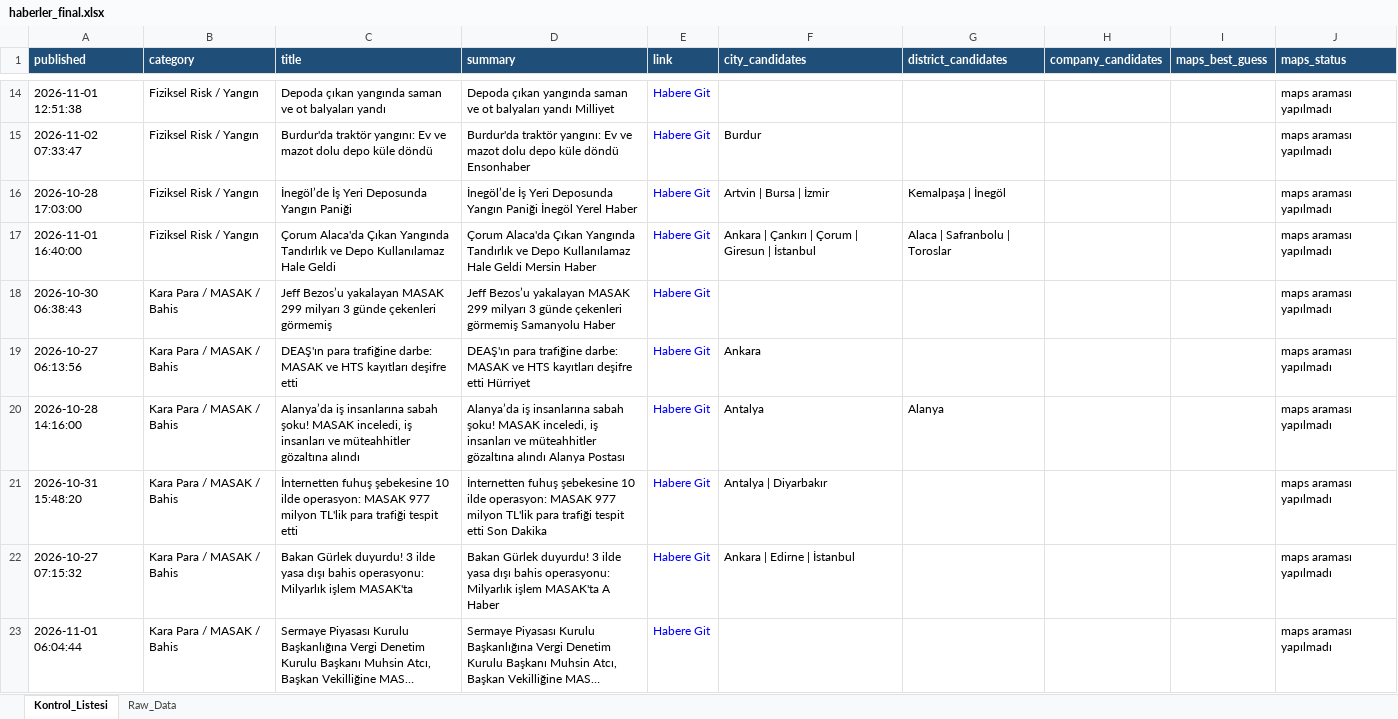
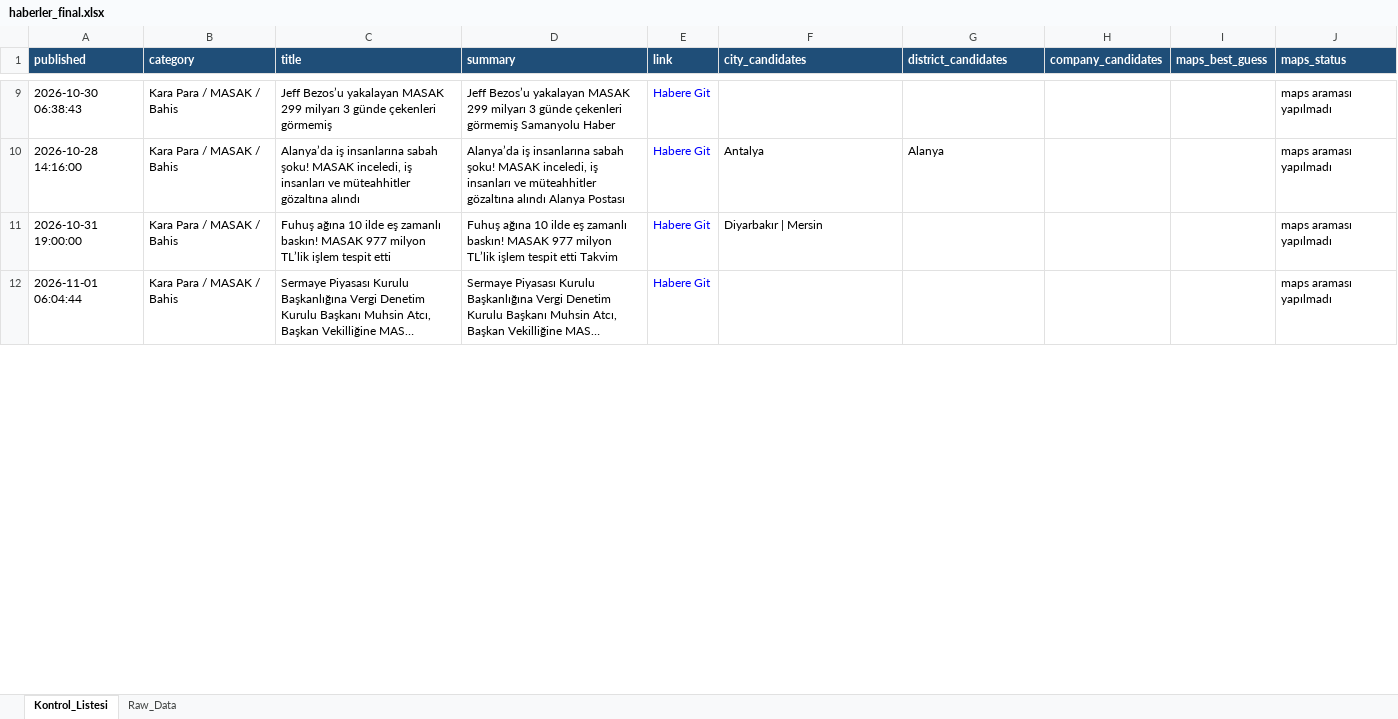
Before and after one commit to MuhammedMustafaSungur/haber-risk-monitor, an Excel workbook: data/haberler_final.xlsx, sheet Kontrol_Listesi, drawn as a sheet; only a part is shown, gaps mark what is left out; long unchanged cells end in …; values as stored, in another font and other column widths than the file's, no borders; removed rows and columns are numbered as before the commit, all else as after; the diff covers the shown part only; the diff names each change by its address in the sheet, - before the commit and + after, or states it on an @@ line.

```diff
--- a/data/haberler_final.xlsx (sheet Kontrol_Listesi)
+++ b/data/haberler_final.xlsx (sheet Kontrol_Listesi)
-row 14: 2026-11-01 12:51:38 | Fiziksel Risk / Yangın | Depoda çıkan yangında saman ve ot balyaları yandı | Depoda çıkan yangında saman ve ot balyaları yandı Milliyet | Habere Git |  |  |  |  | maps araması yapılmadı
-row 15: 2026-11-02 07:33:47 | Fiziksel Risk / Yangın | Burdur'da traktör yangını: Ev ve mazot dolu depo küle döndü | Burdur'da traktör yangını: Ev ve mazot dolu depo küle döndü Ensonhaber | Habere Git | Burdur |  |  |  | maps araması yapılmadı
@@ row 16 moved to row 42: 2026-10-28 17:03:00 @@
-row 17: 2026-11-01 16:40:00 | Fiziksel Risk / Yangın | Çorum Alaca'da Çıkan Yangında Tandırlık ve Depo Kullanılamaz Hale Geldi | Çorum Alaca'da Çıkan Yangında Tandırlık ve Depo Kullanılamaz Hale Geldi Mersin Haber | Habere Git | Ankara | Çankırı | Çorum | Giresun | İstanbul | Alaca | Safranbolu | Toroslar |  |  | maps araması yapılmadı
-row 19: 2026-10-27 06:13:56 | Kara Para / MASAK / Bahis | DEAŞ'ın para trafiğine darbe: MASAK ve HTS kayıtları deşifre etti | DEAŞ'ın para trafiğine darbe: MASAK ve HTS kayıtları deşifre etti Hürriyet | Habere Git | Ankara |  |  |  | maps araması yapılmadı
-A11 (published): 2026-10-31 15:48:20
+A11 (published): 2026-10-31 19:00:00
-C11 (title): İnternetten fuhuş şebekesine 10 ilde operasyon: MASAK 977 milyon TL'lik para trafiği tespit etti
+C11 (title): Fuhuş ağına 10 ilde eş zamanlı baskın! MASAK 977 milyon TL’lik işlem tespit etti
-D11 (summary): İnternetten fuhuş şebekesine 10 ilde operasyon: MASAK 977 milyon TL'lik para trafiği tespit etti Son Dakika
+D11 (summary): Fuhuş ağına 10 ilde eş zamanlı baskın! MASAK 977 milyon TL’lik işlem tespit etti Takvim
-F11 (city_candidates): Antalya | Diyarbakır
+F11 (city_candidates): Diyarbakır | Mersin
-row 22: 2026-10-27 07:15:32 | Kara Para / MASAK / Bahis | Bakan Gürlek duyurdu! 3 ilde yasa dışı bahis operasyonu: Milyarlık işlem MASAK'ta | Bakan Gürlek duyurdu! 3 ilde yasa dışı bahis operasyonu: Milyarlık işlem MASAK'ta A Haber | Habere Git | Ankara | Edirne | İstanbul |  |  |  | maps araması yapılmadı
```
Also changed, not shown: 57 added rows, 52 removed rows, 13 moved rows and 94 edited cells elsewhere in this sheet, sheet Raw_Data, 1 other file.
